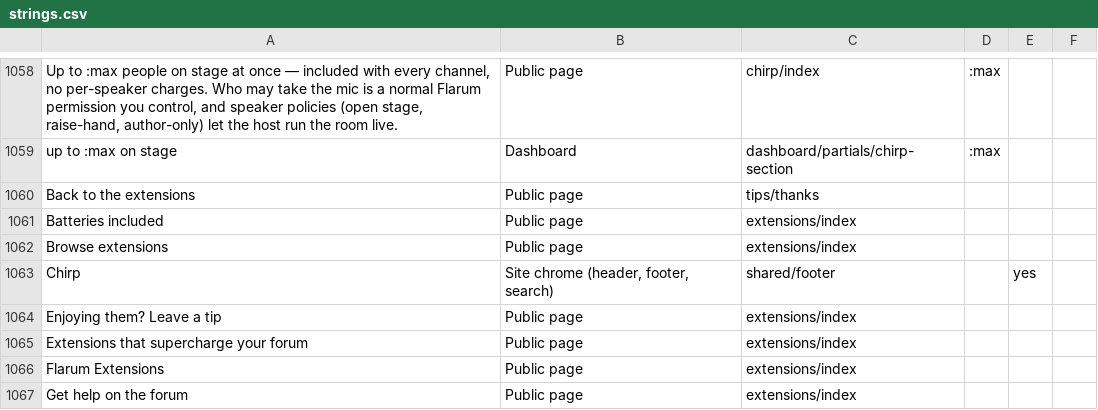
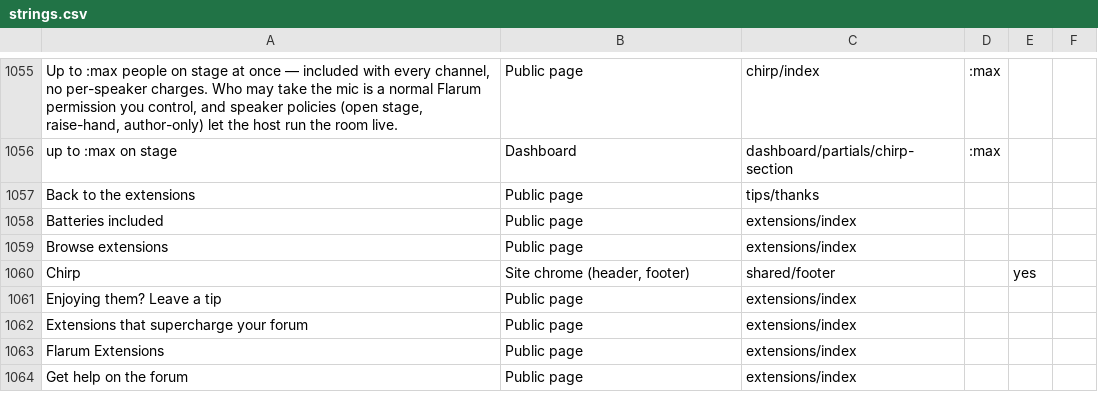
Before and after one commit to linkrobins/Languages, a CSV file: context/strings.csv, drawn as a sheet; only a part is shown, gaps mark what is left out; the diff covers the shown part only.

Commit message:
Drop the three sitewide-search strings
Sitewide search (the header magnifier) is being removed from the site,
so the strings it owned no longer appear anywhere:

  Close search
  No results.
  Search the site…

Removed from context/strings.csv and from all nine catalogues, keeping
them in step — validate.py requires the two to match exactly, so a
catalogue-only change would fail the pull request check.

Also retitled the "Site chrome (header, footer, search)" group to
"Site chrome (header, footer)" on the 25 rows that keep it, since it now
names a surface that no longer exists.

Note that "Search" itself stays. It is a different string, still used by
the list filters on Monitors, Incidents and Status pages.

```diff
--- a/context/strings.csv
+++ b/context/strings.csv
@@ -1062,3 +1059,3 @@ Batteries included,Public page,extensions/index,,,
 Browse extensions,Public page,extensions/index,,,
-Chirp,"Site chrome (header, footer, search)",shared/footer,,yes,
+Chirp,"Site chrome (header, footer)",shared/footer,,yes,
 Enjoying them? Leave a tip,Public page,extensions/index,,,
```
Also changed, not shown: 3 removed rows and 24 edited cells elsewhere in this file, 9 other files.
